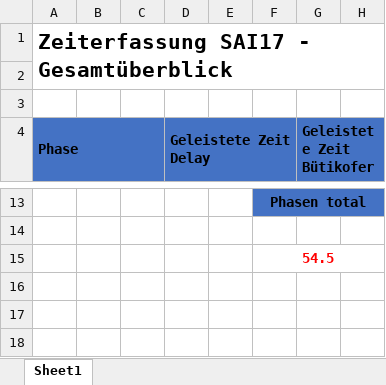
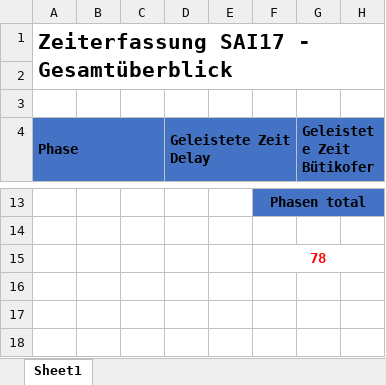
Before and after one commit to lulzzz/Semesterarbeit-HS-2017-2018, an Excel workbook: 01_Projektmanagement/Zeiterfassung.xlsx, sheet Sheet1, drawn as a sheet; only a part is shown, gaps mark what is left out; values as stored, in another font and other column widths than the file's, no borders; the diff covers the shown part only; the diff names each change by its address in the sheet, - before the commit and + after, or states it on an @@ line.

```diff
--- a/01_Projektmanagement/Zeiterfassung.xlsx (sheet Sheet1)
+++ b/01_Projektmanagement/Zeiterfassung.xlsx (sheet Sheet1)
-F15: 54.5
+F15: 78
```
Also changed, not shown: 2 added rows, 2 removed rows and 12 edited cells elsewhere in this sheet, 1 other file.
